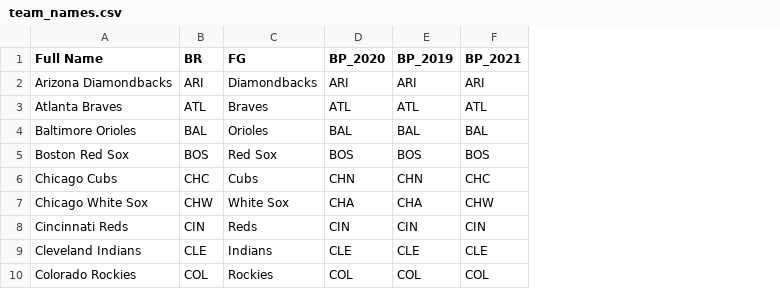
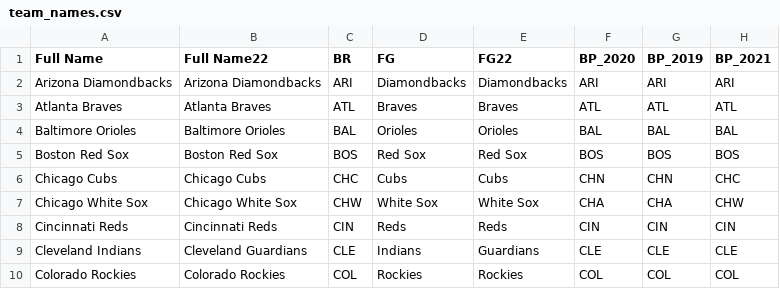
Before and after one commit to danolen/the-machine, a CSV file: Baseball Machine/team_names.csv, drawn as a sheet; only a part is shown; the diff names each change by its address in the sheet, - before the commit and + after, or states it on an @@ line.

Commit message:
Updated data processing

```diff
--- a/Baseball Machine/team_names.csv
+++ b/Baseball Machine/team_names.csv
+column B (Full Name22), rows 2-10: Arizona Diamondbacks | Atlanta Braves | Baltimore Orioles | Boston Red Sox | Chicago Cubs | Chicago White Sox | Cincinnati Reds | Cleveland Guardians | Colorado Rockies
+column E (FG22), rows 2-10: Diamondbacks | Braves | Orioles | Red Sox | Cubs | White Sox | Reds | Guardians | Rockies
```
Also changed, not shown: 1 other file.
